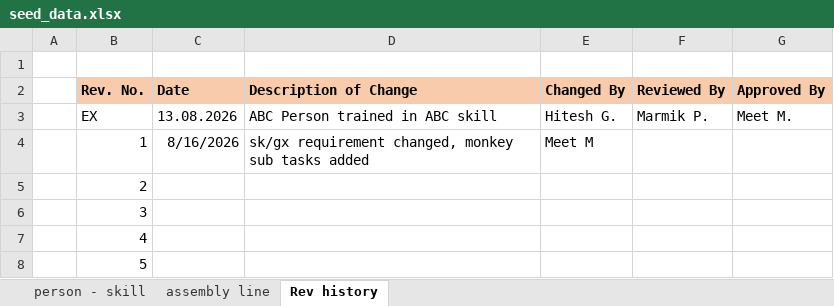
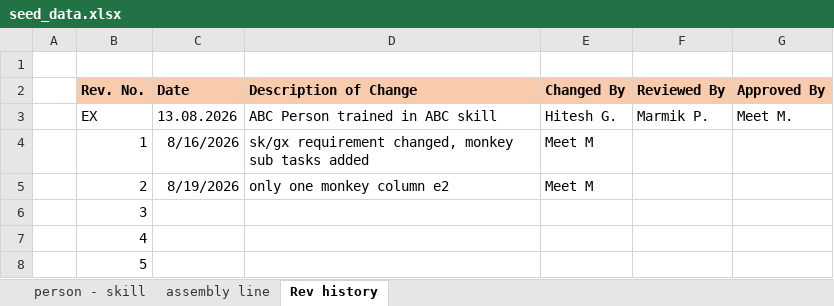
Before and after one commit to meetmunshi/meetmunshi.github.io, an Excel workbook: backend/seed_data.xlsx, sheet Rev history, drawn as a sheet; values as stored, in another font and other column widths than the file's, no borders; the diff names each change by its address in the sheet, - before the commit and + after, or states it on an @@ line.

```diff
--- a/backend/seed_data.xlsx (sheet Rev history)
+++ b/backend/seed_data.xlsx (sheet Rev history)
-C5 (Date): (empty)
+C5 (Date): 8/19/2026
-D5 (Description of Change): (empty)
+D5 (Description of Change): only one monkey column e2
-E5 (Changed By): (empty)
+E5 (Changed By): Meet M
```
Also changed, not shown: sheet person - skill, sheet assembly line, 7 other files.
